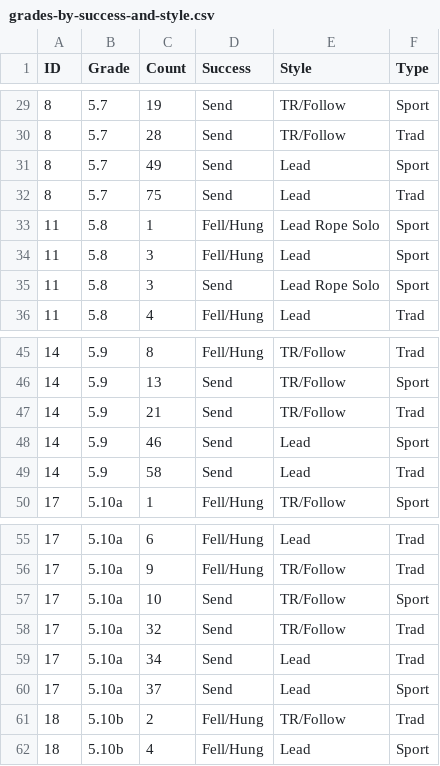
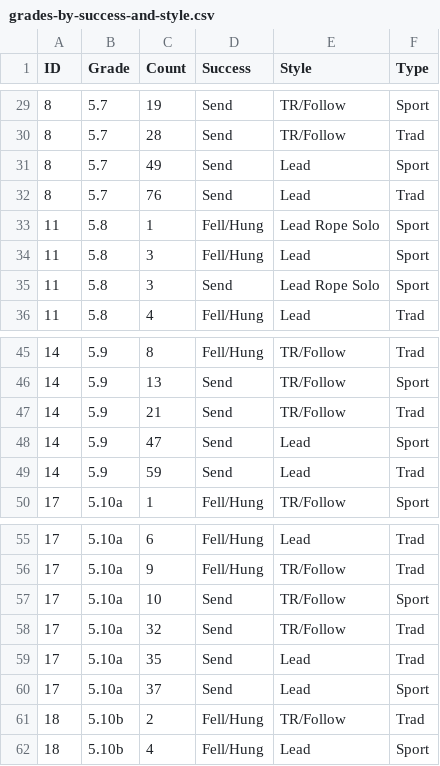
Before and after one commit to achiquit/ticks-db, a CSV file: data/grades-by-success-and-style.csv, drawn as a sheet; only a part is shown, gaps mark what is left out.

```diff
--- a/data/grades-by-success-and-style.csv
+++ b/data/grades-by-success-and-style.csv
@@ -31,3 +31,3 @@ ID,Grade,Count,Success,Style,Type
 8,5.7,49,Send,Lead,Sport
-8,5.7,75,Send,Lead,Trad
+8,5.7,76,Send,Lead,Trad
 11,5.8,1,Fell/Hung,Lead Rope Solo,Sport
@@ -47,4 +47,4 @@ ID,Grade,Count,Success,Style,Type
 14,5.9,21,Send,TR/Follow,Trad
-14,5.9,46,Send,Lead,Sport
-14,5.9,58,Send,Lead,Trad
+14,5.9,47,Send,Lead,Sport
+14,5.9,59,Send,Lead,Trad
 17,5.10a,1,Fell/Hung,TR/Follow,Sport
@@ -58,3 +58,3 @@ ID,Grade,Count,Success,Style,Type
 17,5.10a,32,Send,TR/Follow,Trad
-17,5.10a,34,Send,Lead,Trad
+17,5.10a,35,Send,Lead,Trad
 17,5.10a,37,Send,Lead,Sport
```
Also changed, not shown: data/climb-locs-heat.csv, data/climb-locs.csv, 7 other files.
